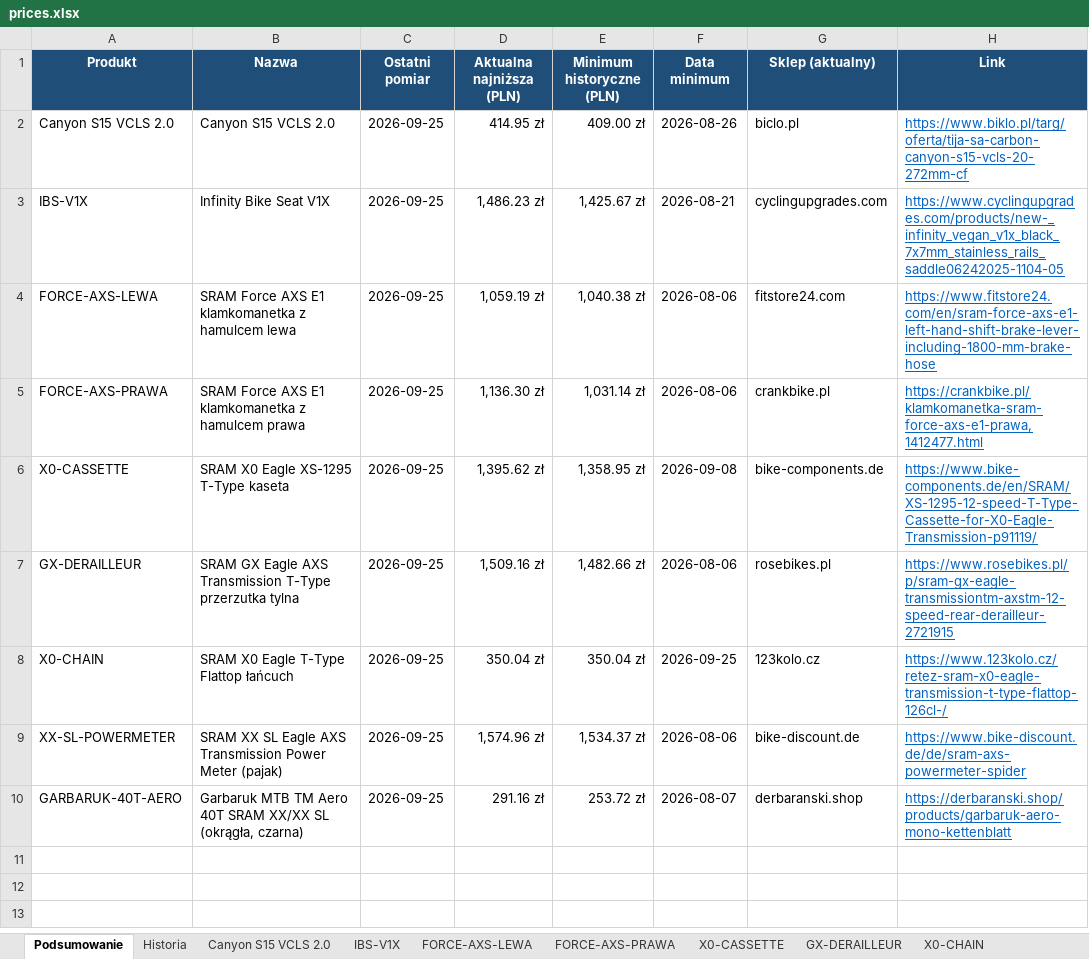
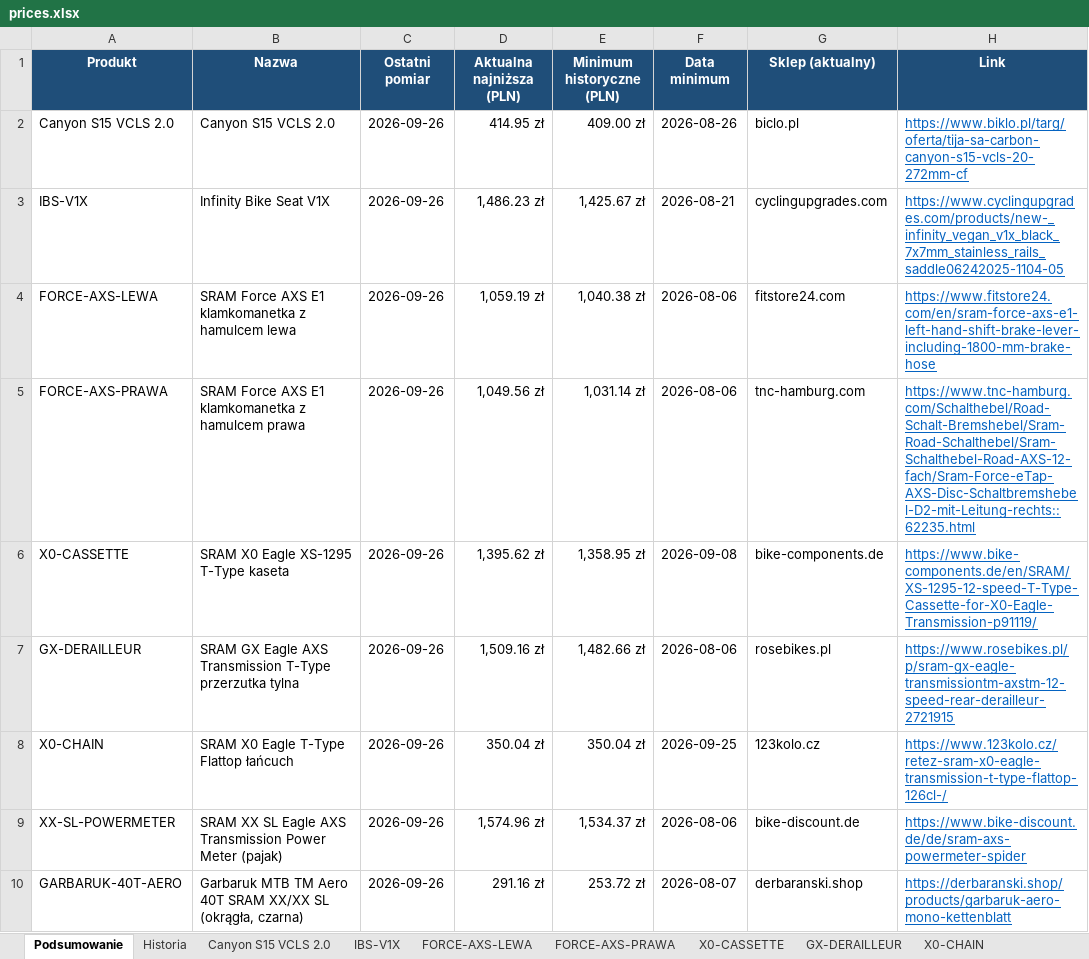
Before and after one commit to Wotjek/PriceChecker, an Excel workbook: output/prices.xlsx, sheet Podsumowanie, drawn as a sheet; values as stored, in another font and other column widths than the file's, no borders; the diff names each change by its address in the sheet, - before the commit and + after, or states it on an @@ line.

```diff
--- a/output/prices.xlsx (sheet Podsumowanie)
+++ b/output/prices.xlsx (sheet Podsumowanie)
-C2:C10 (Ostatni pomiar): 2026-09-25
+C2:C10 (Ostatni pomiar): 2026-09-26
-D5 (Aktualna najniższa (PLN)): 1,136.30 zł
+D5 (Aktualna najniższa (PLN)): 1,049.56 zł
-G5 (Sklep (aktualny)): crankbike.pl
+G5 (Sklep (aktualny)): tnc-hamburg.com
-H5 (Link): https://crankbike.pl/klamkomanetka-sram-force-axs-e1-prawa,1412477.html
+H5 (Link): https://www.tnc-hamburg.com/Schalthebel/Road-Schalt-Bremshebel/Sram-Road-Schalthebel/Sram-Schalthebel-Road-AXS-12-fach/Sram-Force-eTap-AXS-Disc-Schaltbremshebel-D2-mit-Leitung-rechts::62235.html
```
Also changed, not shown: sheet Historia, sheet GARBARUK-40T-AERO, sheet Canyon S15 VCLS 2.0, sheet XX-SL-POWERMETER, sheet GX-DERAILLEUR, sheet FORCE-AXS-LEWA, 4 more sheets, charts or pictures, 8 other files.
